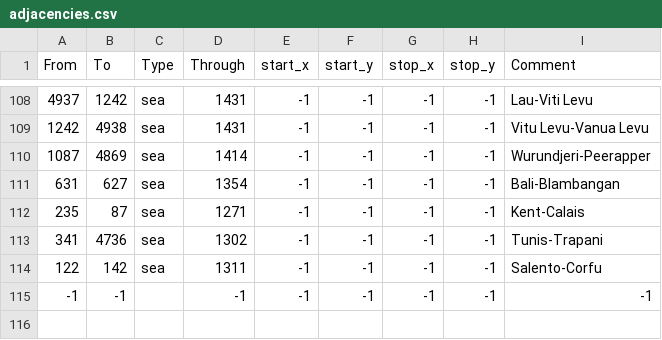
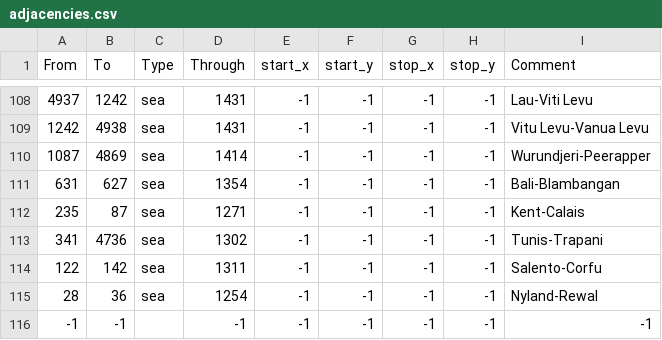
Before and after one commit to Redacted4/EU4-Australia-Mod, a CSV file: map/adjacencies.csv, drawn as a sheet; only a part is shown, gaps mark what is left out; the diff names each change by its address in the sheet, - before the commit and + after, or states it on an @@ line.

```diff
--- a/map/adjacencies.csv
+++ b/map/adjacencies.csv
+row 115: 28 | 36 | sea | 1254 | -1 | -1 | -1 | -1 | Nyland-Rewal
```
Also changed, not shown: 1 other file.
